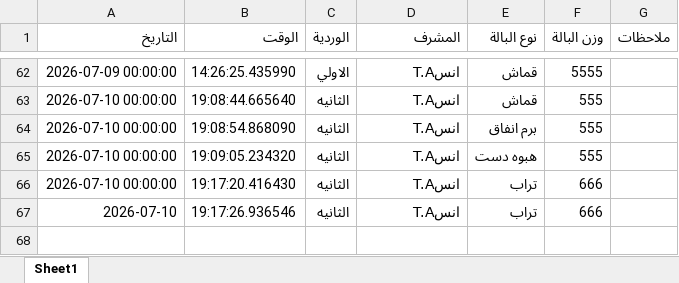
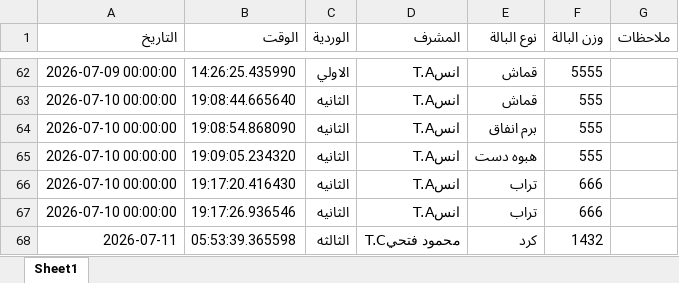
Before and after one commit to mahmedabdallh123/luva, an Excel workbook: luva.xlsx, sheet Sheet1, drawn as a sheet; only a part is shown, gaps mark what is left out; values as stored, in another font and other column widths than the file's, no borders; the diff names each change by its address in the sheet, - before the commit and + after, or states it on an @@ line.

Commit message:
تحديث

```diff
--- a/luva.xlsx (sheet Sheet1)
+++ b/luva.xlsx (sheet Sheet1)
-A67 (التاريخ): 2026-07-10
+A67 (التاريخ): 2026-07-10 00:00:00
+row 68: 2026-07-11 | 05:53:39.365598 | الثالثه | محمود فتحيT.C | كرد | 1432
```
